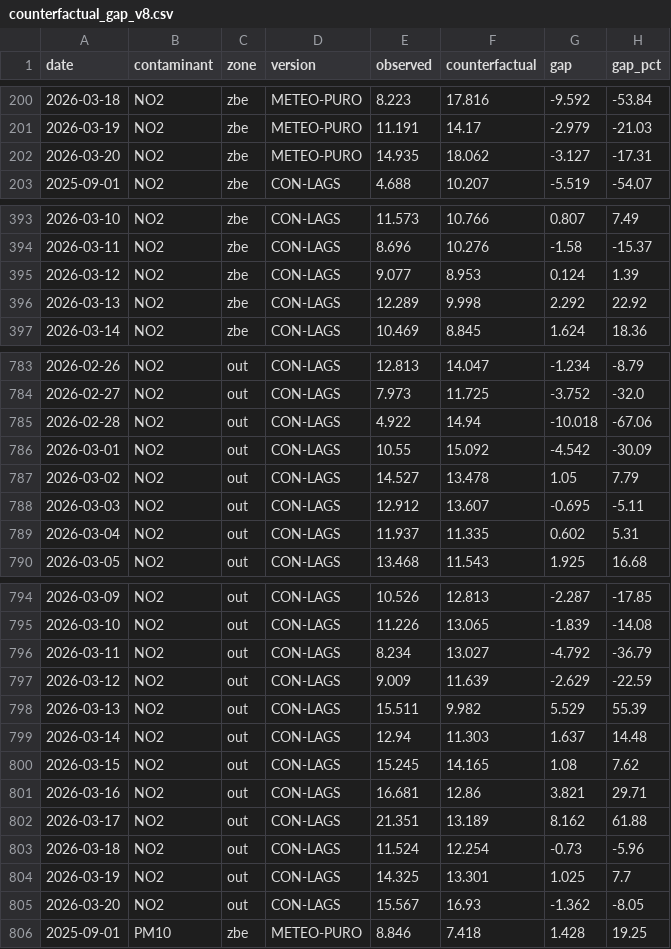
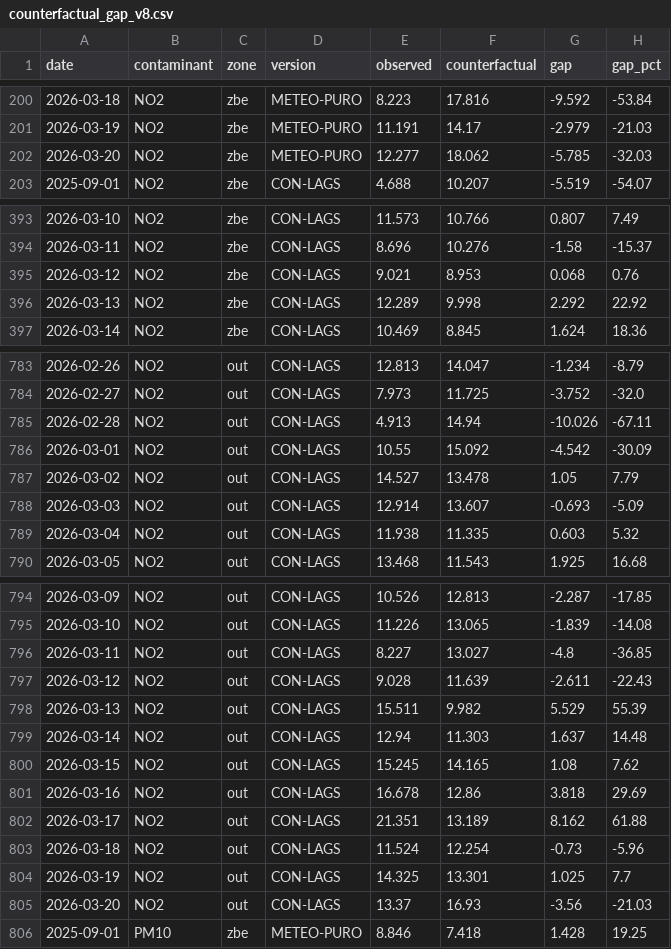
Before and after one commit to eortas/Gasteiz_air_quality, a CSV file: models/counterfactual_gap_v8.csv, drawn as a sheet; only a part is shown, gaps mark what is left out; the diff covers the shown part only.

```diff
--- a/models/counterfactual_gap_v8.csv
+++ b/models/counterfactual_gap_v8.csv
@@ -201,3 +201,3 @@ date,contaminant,zone,version,observed,counterfactual,gap,gap_pct
 2026-03-19,NO2,zbe,METEO-PURO,11.191,14.17,-2.979,-21.03
-2026-03-20,NO2,zbe,METEO-PURO,14.935,18.062,-3.127,-17.31
+2026-03-20,NO2,zbe,METEO-PURO,12.277,18.062,-5.785,-32.03
 2025-09-01,NO2,zbe,CON-LAGS,4.688,10.207,-5.519,-54.07
@@ -394,3 +394,3 @@ date,contaminant,zone,version,observed,counterfactual,gap,gap_pct
 2026-03-11,NO2,zbe,CON-LAGS,8.696,10.276,-1.58,-15.37
-2026-03-12,NO2,zbe,CON-LAGS,9.077,8.953,0.124,1.39
+2026-03-12,NO2,zbe,CON-LAGS,9.021,8.953,0.068,0.76
 2026-03-13,NO2,zbe,CON-LAGS,12.289,9.998,2.292,22.92
@@ -784,7 +784,7 @@ date,contaminant,zone,version,observed,counterfactual,gap,gap_pct
 2026-02-27,NO2,out,CON-LAGS,7.973,11.725,-3.752,-32.0
-2026-02-28,NO2,out,CON-LAGS,4.922,14.94,-10.018,-67.06
+2026-02-28,NO2,out,CON-LAGS,4.913,14.94,-10.026,-67.11
 2026-03-01,NO2,out,CON-LAGS,10.55,15.092,-4.542,-30.09
 2026-03-02,NO2,out,CON-LAGS,14.527,13.478,1.05,7.79
-2026-03-03,NO2,out,CON-LAGS,12.912,13.607,-0.695,-5.11
-2026-03-04,NO2,out,CON-LAGS,11.937,11.335,0.602,5.31
+2026-03-03,NO2,out,CON-LAGS,12.914,13.607,-0.693,-5.09
+2026-03-04,NO2,out,CON-LAGS,11.938,11.335,0.603,5.32
 2026-03-05,NO2,out,CON-LAGS,13.468,11.543,1.925,16.68
@@ -795,4 +795,4 @@ date,contaminant,zone,version,observed,counterfactual,gap,gap_pct
 2026-03-10,NO2,out,CON-LAGS,11.226,13.065,-1.839,-14.08
-2026-03-11,NO2,out,CON-LAGS,8.234,13.027,-4.792,-36.79
-2026-03-12,NO2,out,CON-LAGS,9.009,11.639,-2.629,-22.59
+2026-03-11,NO2,out,CON-LAGS,8.227,13.027,-4.8,-36.85
+2026-03-12,NO2,out,CON-LAGS,9.028,11.639,-2.611,-22.43
 2026-03-13,NO2,out,CON-LAGS,15.511,9.982,5.529,55.39
@@ -800,3 +800,3 @@ date,contaminant,zone,version,observed,counterfactual,gap,gap_pct
 2026-03-15,NO2,out,CON-LAGS,15.245,14.165,1.08,7.62
-2026-03-16,NO2,out,CON-LAGS,16.681,12.86,3.821,29.71
+2026-03-16,NO2,out,CON-LAGS,16.678,12.86,3.818,29.69
 2026-03-17,NO2,out,CON-LAGS,21.351,13.189,8.162,61.88
@@ -804,3 +804,3 @@ date,contaminant,zone,version,observed,counterfactual,gap,gap_pct
 2026-03-19,NO2,out,CON-LAGS,14.325,13.301,1.025,7.7
-2026-03-20,NO2,out,CON-LAGS,15.567,16.93,-1.362,-8.05
+2026-03-20,NO2,out,CON-LAGS,13.37,16.93,-3.56,-21.03
 2025-09-01,PM10,zbe,METEO-PURO,8.846,7.418,1.428,19.25
```
Also changed, not shown: 70 edited cells elsewhere in this file, models/feature_importance_v8.csv, 44 other files.
